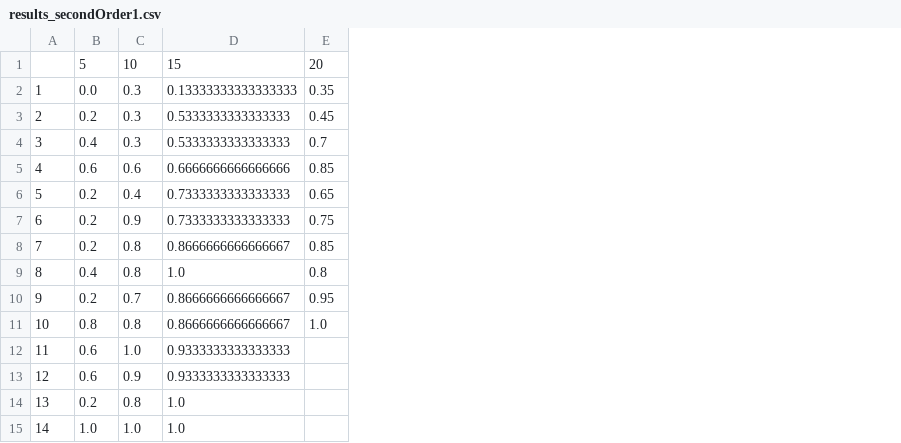
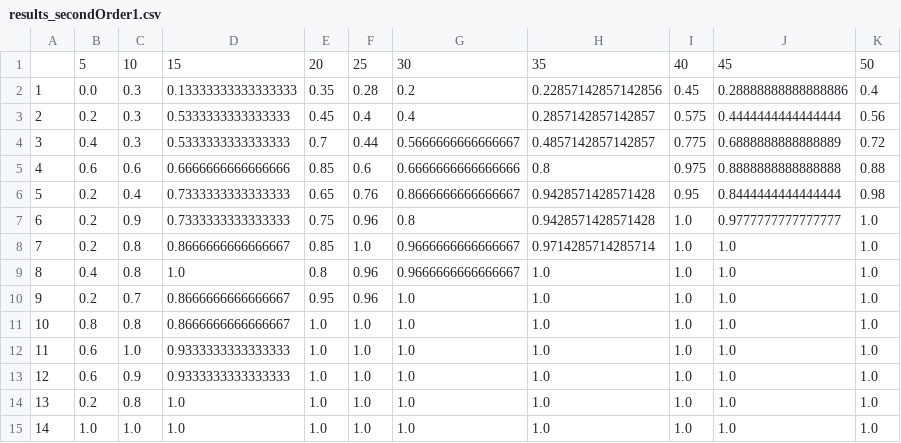
Before and after one commit to rfeinman/learning-to-learn, a CSV file: results/results_secondOrder1.csv, drawn as a sheet; the diff names each change by its address in the sheet, - before the commit and + after, or states it on an @@ line.

Commit message:
updating one results file

```diff
--- a/results/results_secondOrder1.csv
+++ b/results/results_secondOrder1.csv
+column F, rows 1-15: 25 | 0.28 | 0.4 | 0.44 | 0.6 | 0.76 | 0.96 | 1.0 | 0.96 | 0.96 | 1.0 | 1.0 | 1.0 | 1.0 | 1.0
+column G, rows 1-15: 30 | 0.2 | 0.4 | 0.5666666666666667 | 0.6666666666666666 | 0.8666666666666667 | 0.8 | 0.9666666666666667 | 0.9666666666666667 | 1.0 | 1.0 | 1.0 | 1.0 | 1.0 | 1.0
+column H, rows 1-15: 35 | 0.22857142857142856 | 0.2857142857142857 | 0.4857142857142857 | 0.8 | 0.9428571428571428 | 0.9428571428571428 | 0.9714285714285714 | 1.0 | 1.0 | 1.0 | 1.0 | 1.0 | 1.0 | 1.0
+column I, rows 1-15: 40 | 0.45 | 0.575 | 0.775 | 0.975 | 0.95 | 1.0 | 1.0 | 1.0 | 1.0 | 1.0 | 1.0 | 1.0 | 1.0 | 1.0
+column J, rows 1-15: 45 | 0.28888888888888886 | 0.4444444444444444 | 0.6888888888888889 | 0.8888888888888888 | 0.8444444444444444 | 0.9777777777777777 | 1.0 | 1.0 | 1.0 | 1.0 | 1.0 | 1.0 | 1.0 | 1.0
+column K, rows 1-15: 50 | 0.4 | 0.56 | 0.72 | 0.88 | 0.98 | 1.0 | 1.0 | 1.0 | 1.0 | 1.0 | 1.0 | 1.0 | 1.0 | 1.0
-E12:E15: (empty)
+E12:E15: 1.0
```
